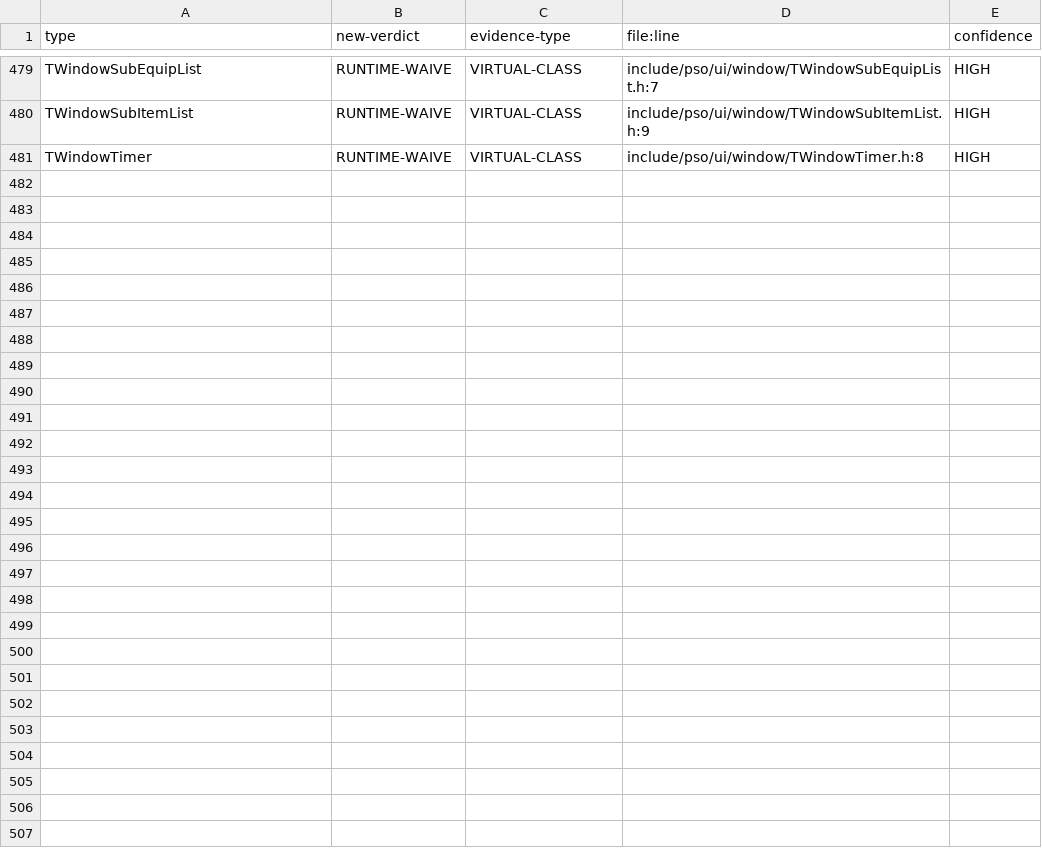
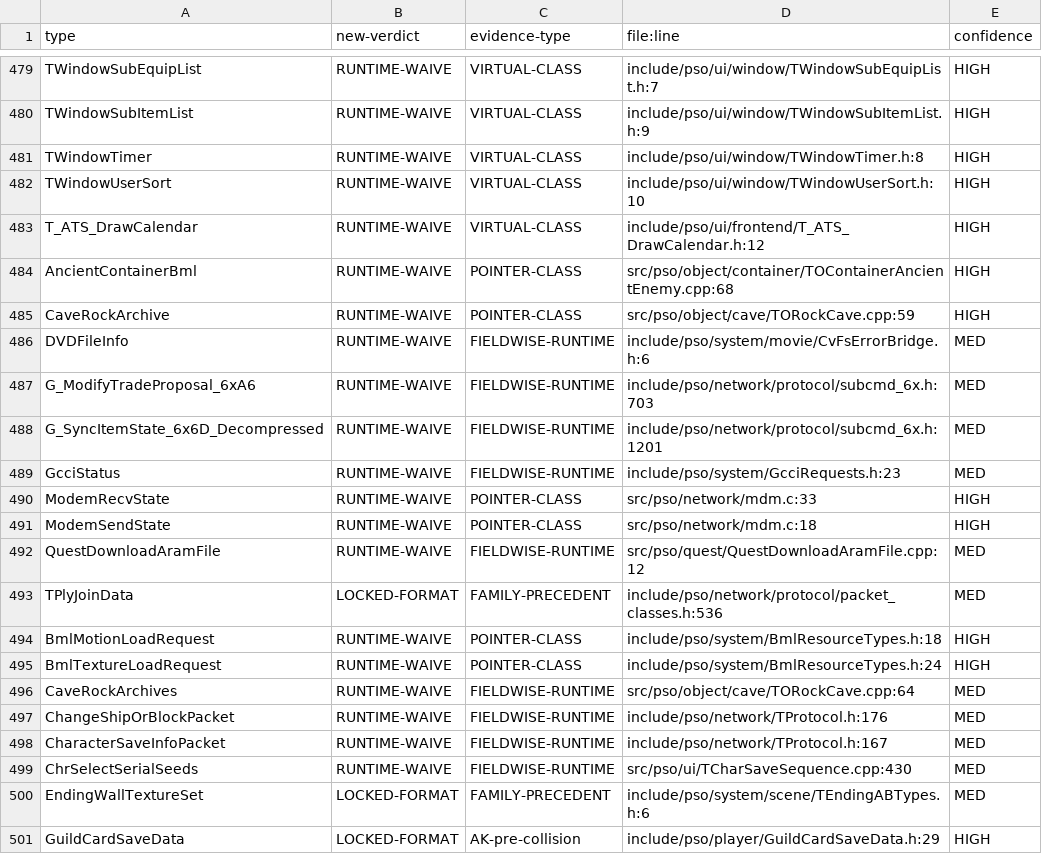
Before and after one commit to scottlowry/pso-metal, a TSV file: data/verdict-resolutions-5.tsv, drawn as a sheet; only a part is shown, gaps mark what is left out.

Commit message:
P2-AT tail verdicts checkpoint 500/566 rows

```diff
--- a/data/verdict-resolutions-5.tsv
+++ b/data/verdict-resolutions-5.tsv
@@ -481 +481,21 @@ TWindowSubItemList	RUNTIME-WAIVE	VIRTUAL-CLASS	include/pso/ui/window/TWindowSubI
 TWindowTimer	RUNTIME-WAIVE	VIRTUAL-CLASS	include/pso/ui/window/TWindowTimer.h:8	HIGH
+TWindowUserSort	RUNTIME-WAIVE	VIRTUAL-CLASS	include/pso/ui/window/TWindowUserSort.h:10	HIGH
+T_ATS_DrawCalendar	RUNTIME-WAIVE	VIRTUAL-CLASS	include/pso/ui/frontend/T_ATS_DrawCalendar.h:12	HIGH
+AncientContainerBml	RUNTIME-WAIVE	POINTER-CLASS	src/pso/object/container/TOContainerAncientEnemy.cpp:68	HIGH
+CaveRockArchive	RUNTIME-WAIVE	POINTER-CLASS	src/pso/object/cave/TORockCave.cpp:59	HIGH
+DVDFileInfo	RUNTIME-WAIVE	FIELDWISE-RUNTIME	include/pso/system/movie/CvFsErrorBridge.h:6	MED
+G_ModifyTradeProposal_6xA6	RUNTIME-WAIVE	FIELDWISE-RUNTIME	include/pso/network/protocol/subcmd_6x.h:703	MED
+G_SyncItemState_6x6D_Decompressed	RUNTIME-WAIVE	FIELDWISE-RUNTIME	include/pso/network/protocol/subcmd_6x.h:1201	MED
+GcciStatus	RUNTIME-WAIVE	FIELDWISE-RUNTIME	include/pso/system/GcciRequests.h:23	MED
+ModemRecvState	RUNTIME-WAIVE	POINTER-CLASS	src/pso/network/mdm.c:33	HIGH
+ModemSendState	RUNTIME-WAIVE	POINTER-CLASS	src/pso/network/mdm.c:18	HIGH
+QuestDownloadAramFile	RUNTIME-WAIVE	FIELDWISE-RUNTIME	src/pso/quest/QuestDownloadAramFile.cpp:12	MED
+TPlyJoinData	LOCKED-FORMAT	FAMILY-PRECEDENT	include/pso/network/protocol/packet_classes.h:536	MED
+BmlMotionLoadRequest	RUNTIME-WAIVE	POINTER-CLASS	include/pso/system/BmlResourceTypes.h:18	HIGH
+BmlTextureLoadRequest	RUNTIME-WAIVE	POINTER-CLASS	include/pso/system/BmlResourceTypes.h:24	HIGH
+CaveRockArchives	RUNTIME-WAIVE	FIELDWISE-RUNTIME	src/pso/object/cave/TORockCave.cpp:64	MED
+ChangeShipOrBlockPacket	RUNTIME-WAIVE	FIELDWISE-RUNTIME	include/pso/network/TProtocol.h:176	MED
+CharacterSaveInfoPacket	RUNTIME-WAIVE	FIELDWISE-RUNTIME	include/pso/network/TProtocol.h:167	MED
+ChrSelectSerialSeeds	RUNTIME-WAIVE	FIELDWISE-RUNTIME	src/pso/ui/TCharSaveSequence.cpp:430	MED
+EndingWallTextureSet	LOCKED-FORMAT	FAMILY-PRECEDENT	include/pso/system/scene/TEndingABTypes.h:6	MED
+GuildCardSaveData	LOCKED-FORMAT	AK-pre-collision	include/pso/player/GuildCardSaveData.h:29	HIGH
```
